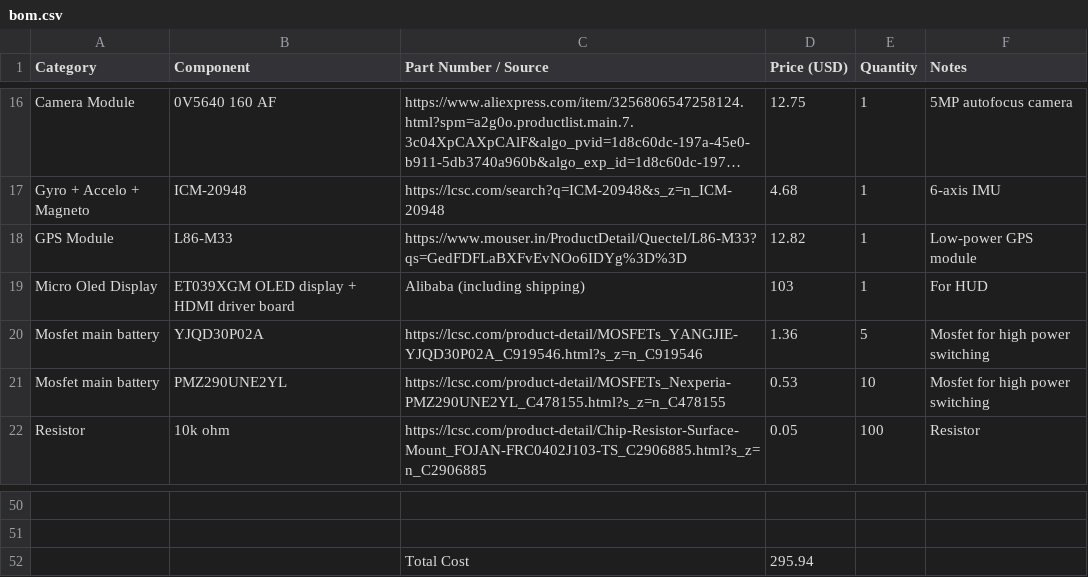
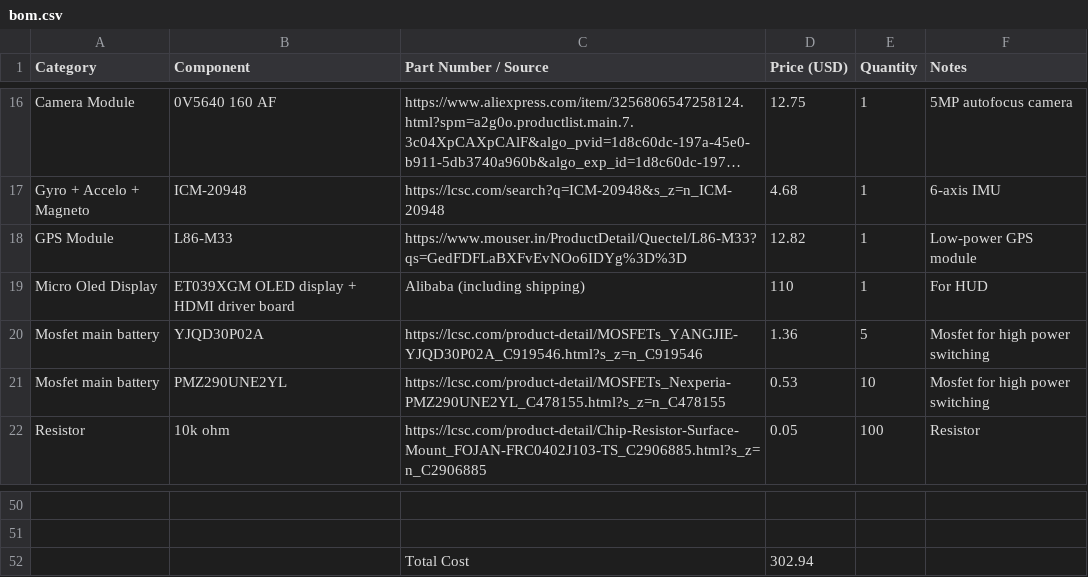
Before and after one commit to RR-CREATOR/GLARE, a CSV file: bom.csv, drawn as a sheet; only a part is shown, gaps mark what is left out; long unchanged cells end in …; the diff names each change by its address in the sheet, - before the commit and + after, or states it on an @@ line.

Commit message:
Update bom.csv

```diff
--- a/bom.csv
+++ b/bom.csv
-D19 (Price (USD)): 103
+D19 (Price (USD)): 110
-D52 (Price (USD)): 295.94
+D52 (Price (USD)): 302.94
```
